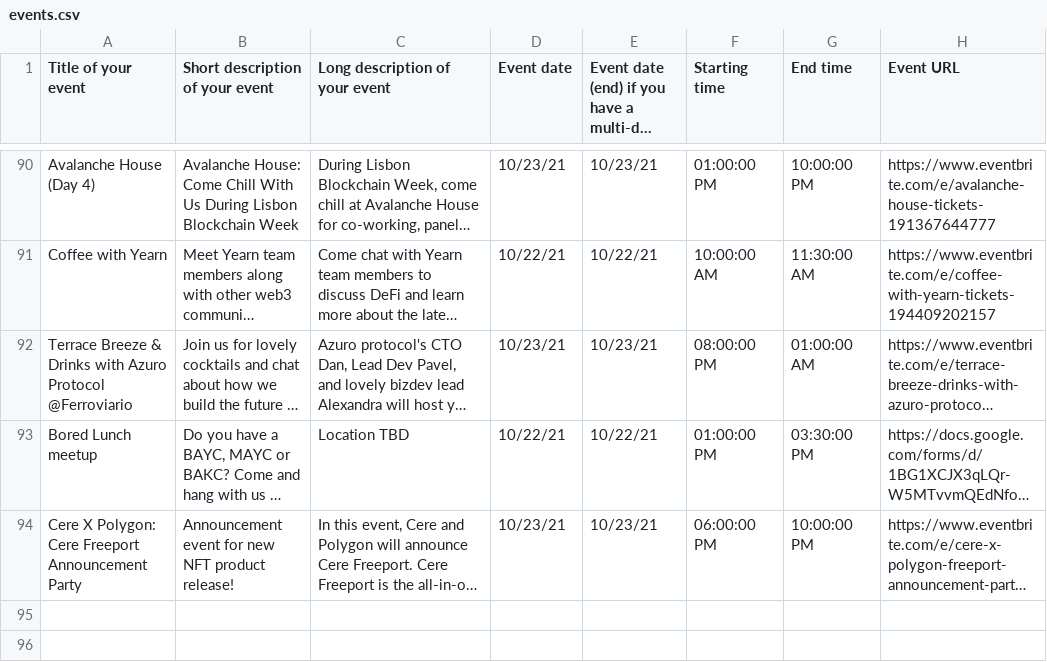
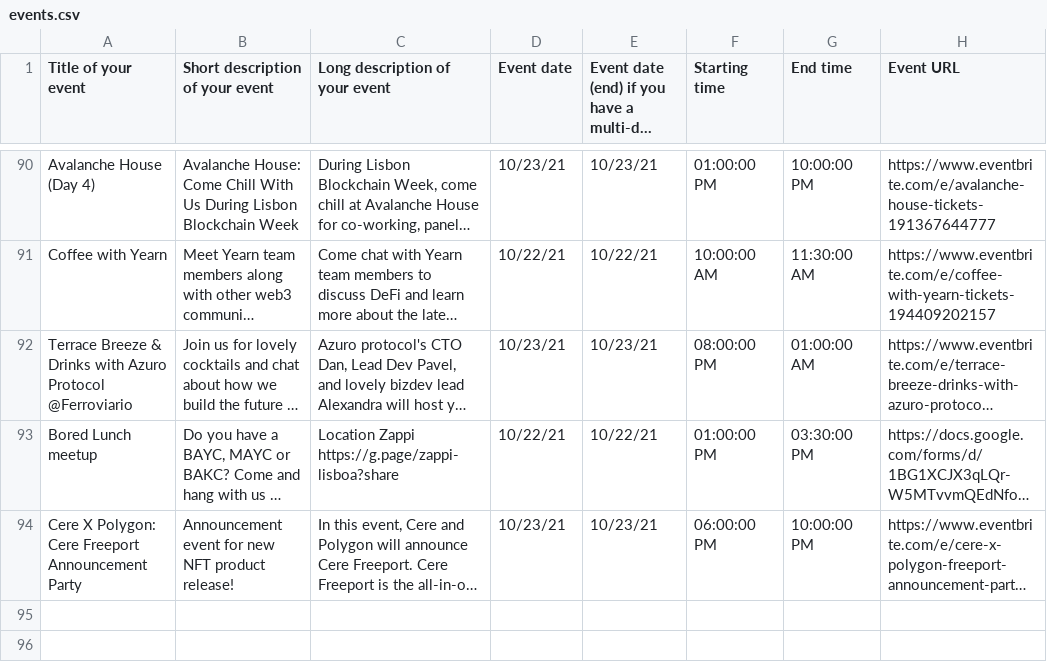
Before and after one commit to otherplane/lisbon-blockchain-week, a CSV file: events.csv, drawn as a sheet; only a part is shown, gaps mark what is left out; long unchanged cells end in …; the diff names each change by its address in the sheet, - before the commit and + after, or states it on an @@ line.

Commit message:
Update events.csv

```diff
--- a/events.csv
+++ b/events.csv
-C93 (Long description of your event): Location TBD
+C93 (Long description of your event): Location Zappi https://g.page/zappi-lisboa?share
```
